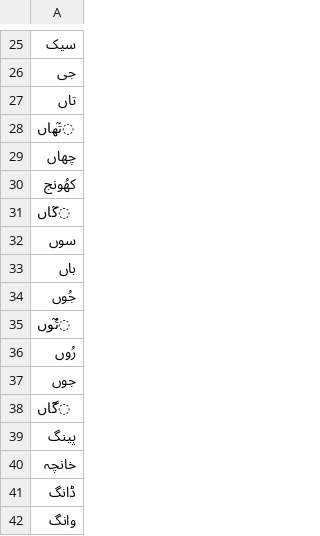
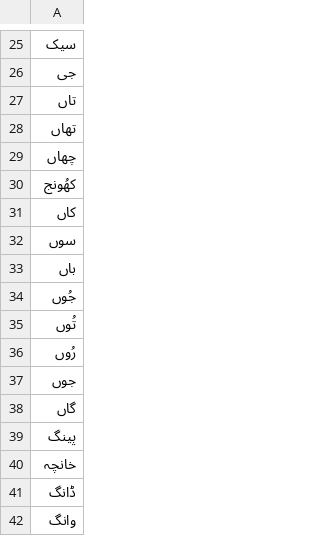
Before and after one commit to joncparamore/Punjabi_exemplar_social_effects, a CSV file: pan_stimuli.csv, drawn as a sheet; only a part is shown, gaps mark what is left out.

```diff
--- a/pan_stimuli.csv
+++ b/pan_stimuli.csv
@@ -27,6 +27,6 @@
 تاں
-̃تھاں
+تھاں
 چھاں
 کھُونج
-̃کاں
+کاں
 سوں
@@ -34,6 +34,6 @@
 جُوں
-̃تُوں
+تُوں
 رُوں
 جوں
-̃گاں
+گاں
 پینگ
```
Also changed, not shown: 2 other files.
